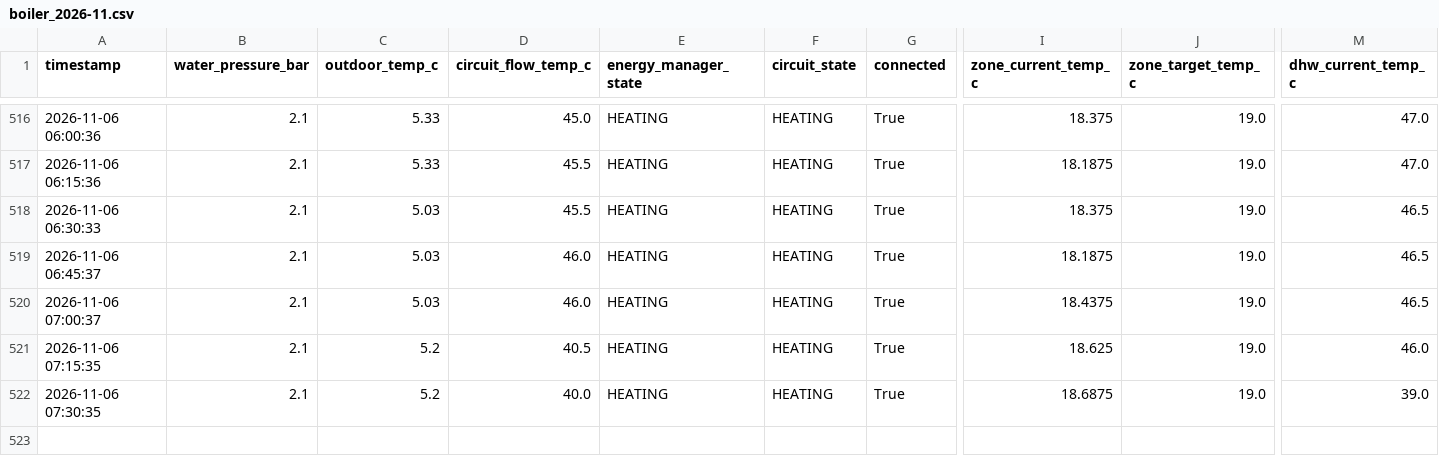
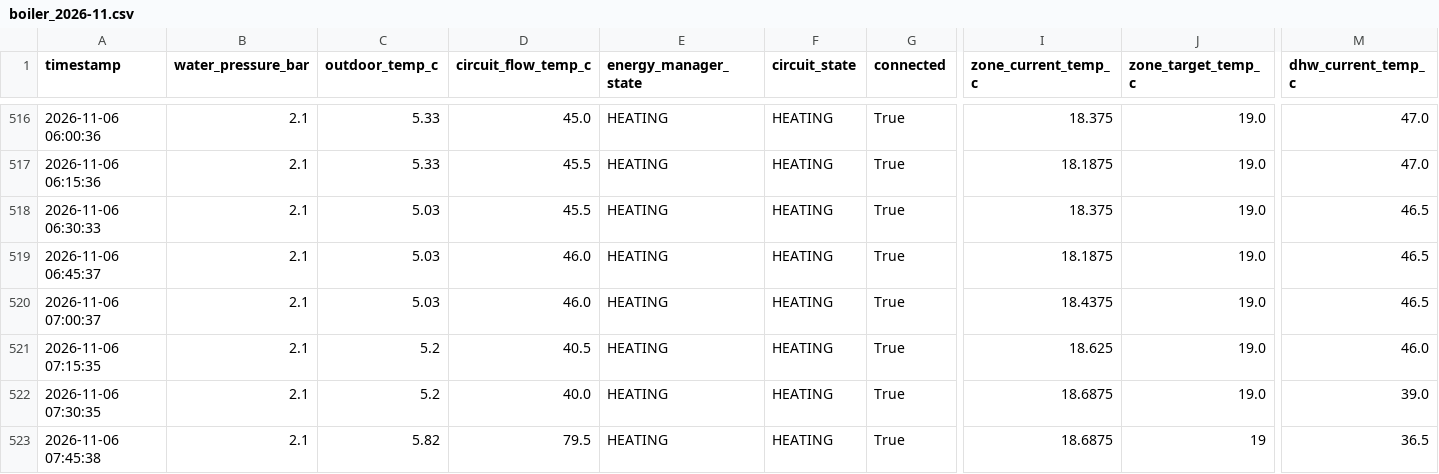
Before and after one commit to konradmakosa/vaillant, a CSV file: data/boiler_2026-11.csv, drawn as a sheet; only a part is shown, gaps mark what is left out; rows hold the shown columns only; the diff names each change by its address in the sheet, - before the commit and + after, or states it on an @@ line.

```diff
--- a/data/boiler_2026-11.csv
+++ b/data/boiler_2026-11.csv
+row 523: 2026-11-06 07:45:38 | 2.1 | 5.82 | 79.5 | HEATING | HEATING | True | 18.6875 | 19 | 36.5
```
